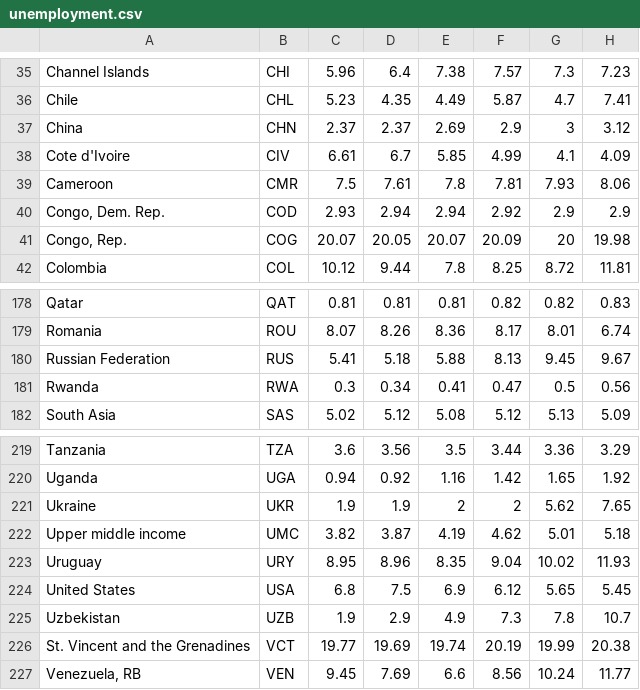
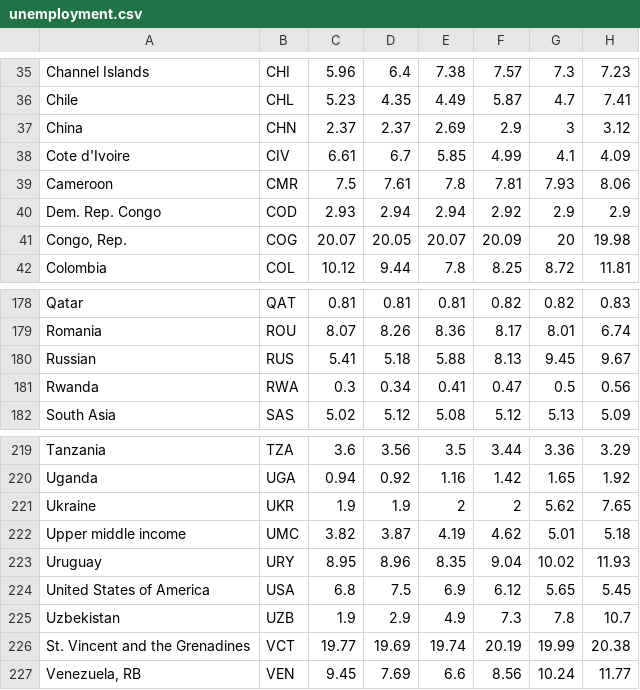
Before and after one commit to RanKKI/fit3179, a CSV file: week9_homework/data/unemployment.csv, drawn as a sheet; only a part is shown, gaps mark what is left out; the diff names each change by its address in the sheet, - before the commit and + after, or states it on an @@ line.

Commit message:
update: data

```diff
--- a/week9_homework/data/unemployment.csv
+++ b/week9_homework/data/unemployment.csv
-A40: Congo, Dem. Rep.
+A40: Dem. Rep. Congo
-A180: Russian Federation
+A180: Russian
-A224: United States
+A224: United States of America
```
Also changed, not shown: 1 other file.
